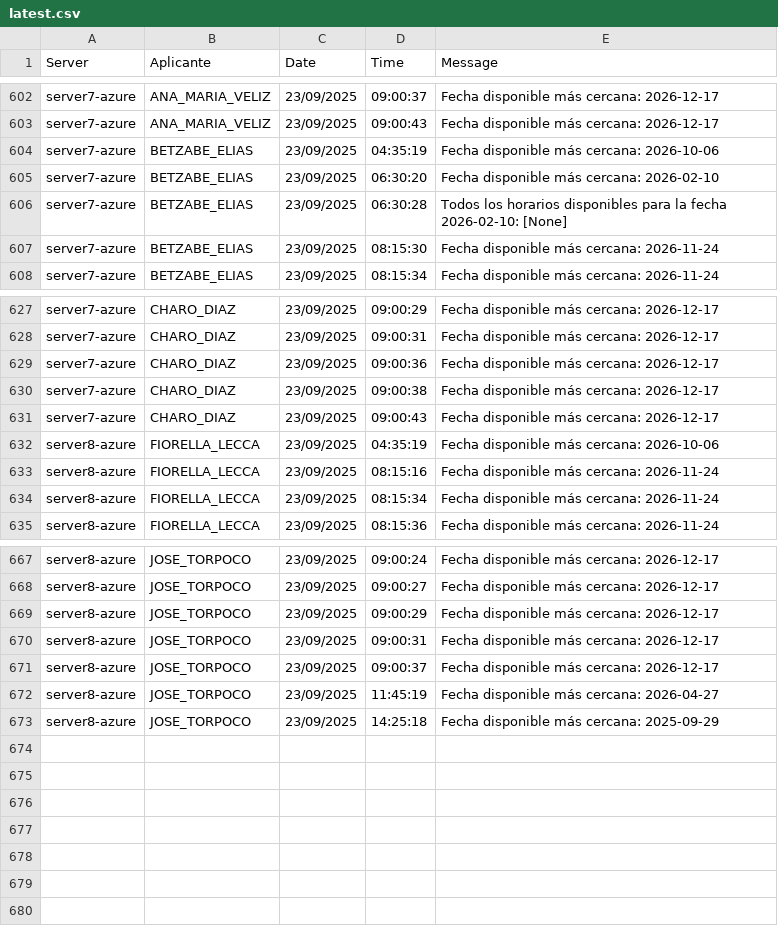
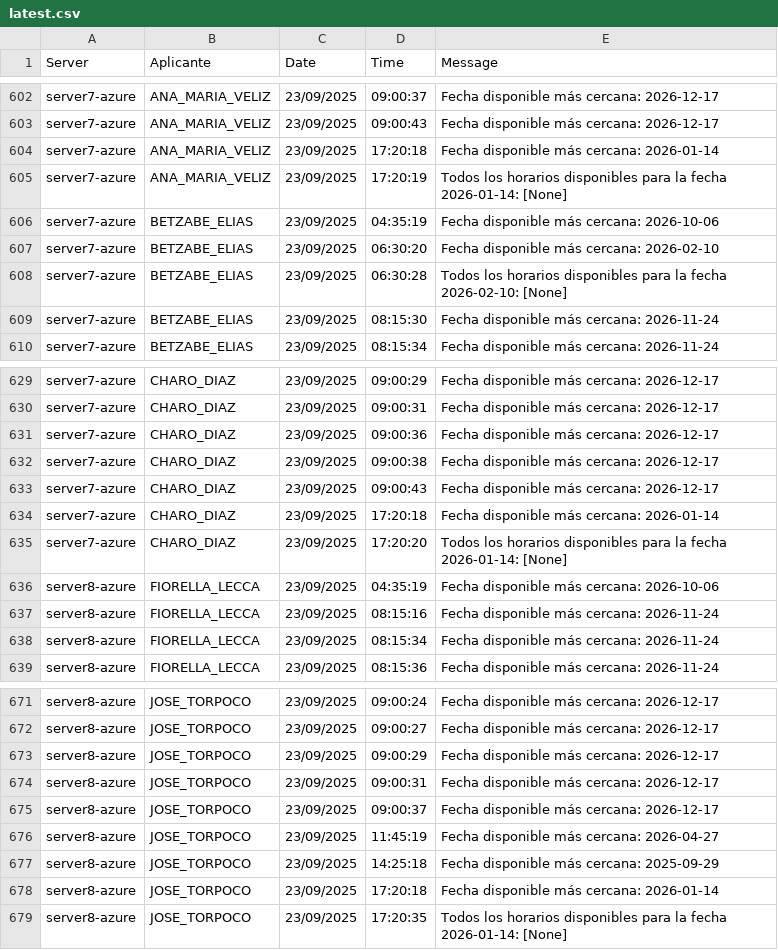
Before and after one commit to mcjha22025/disponibilidades, a CSV file: latest.csv, drawn as a sheet; only a part is shown, gaps mark what is left out; the diff names each change by its address in the sheet, - before the commit and + after, or states it on an @@ line.

Commit message:
Actualiza latest.csv al 2025-09-23 17:24:46Z

```diff
--- a/latest.csv
+++ b/latest.csv
+row 604: server7-azure | ANA_MARIA_VELIZ | 23/09/2025 | 17:20:18 | Fecha disponible más cercana: 2026-01-14
+row 605: server7-azure | ANA_MARIA_VELIZ | 23/09/2025 | 17:20:19 | Todos los horarios disponibles para la fecha 2026-01-14: [None]
+row 634: server7-azure | CHARO_DIAZ | 23/09/2025 | 17:20:18 | Fecha disponible más cercana: 2026-01-14
+row 635: server7-azure | CHARO_DIAZ | 23/09/2025 | 17:20:20 | Todos los horarios disponibles para la fecha 2026-01-14: [None]
+row 678: server8-azure | JOSE_TORPOCO | 23/09/2025 | 17:20:18 | Fecha disponible más cercana: 2026-01-14
+row 679: server8-azure | JOSE_TORPOCO | 23/09/2025 | 17:20:35 | Todos los horarios disponibles para la fecha 2026-01-14: [None]
```
